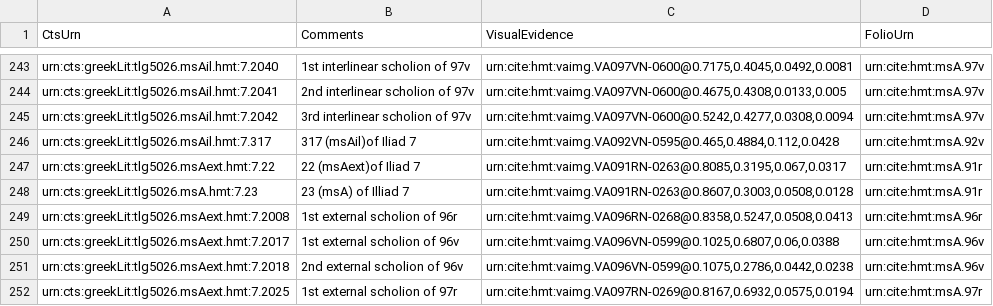
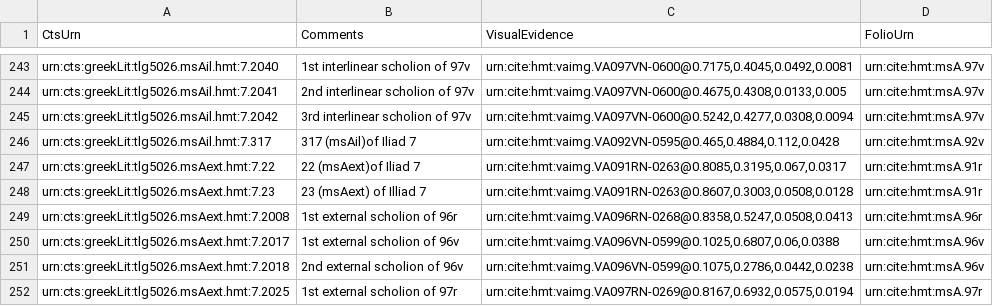
Before and after one commit to hmteditors/acmecleaners, a CSV file: VenetusA-Scholia-07.csv, drawn as a sheet; only a part is shown, gaps mark what is left out.

Commit message:
Update VenetusA-Scholia-07.csv
fixed a siglum for an exterior on 91r

```diff
--- a/VenetusA-Scholia-07.csv
+++ b/VenetusA-Scholia-07.csv
@@ -247,3 +247,3 @@ urn:cts:greekLit:tlg5026.msAil.hmt:7.317,317 (msAil)of Iliad 7,"urn:cite:hmt:vai
 urn:cts:greekLit:tlg5026.msAext.hmt:7.22,22 (msAext)of Iliad 7,"urn:cite:hmt:vaimg.VA091RN-0263@0.8085,0.3195,0.067,0.0317",urn:cite:hmt:msA.91r
-urn:cts:greekLit:tlg5026.msA.hmt:7.23,23 (msA) of Illiad 7,"urn:cite:hmt:vaimg.VA091RN-0263@0.8607,0.3003,0.0508,0.0128",urn:cite:hmt:msA.91r
+urn:cts:greekLit:tlg5026.msAext.hmt:7.23,23 (msAext) of Illiad 7,"urn:cite:hmt:vaimg.VA091RN-0263@0.8607,0.3003,0.0508,0.0128",urn:cite:hmt:msA.91r
 urn:cts:greekLit:tlg5026.msAext.hmt:7.2008,1st external scholion of 96r,"urn:cite:hmt:vaimg.VA096RN-0268@0.8358,0.5247,0.0508,0.0413",urn:cite:hmt:msA.96r
```
